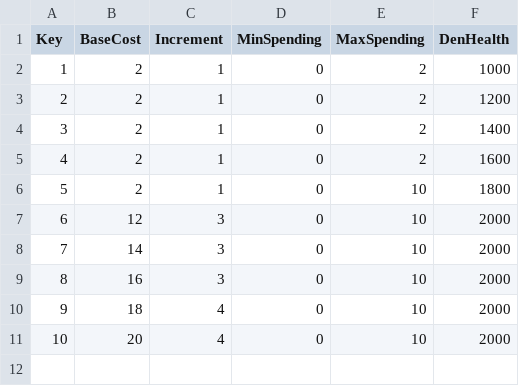
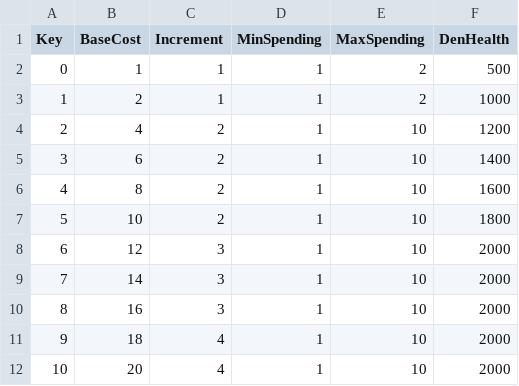
Before and after one commit to XavierClavel/SpaceSurvivorOrbital, a CSV file: Assets/Data/SpawnData.csv, drawn as a sheet.

```diff
--- a/Assets/Data/SpawnData.csv
+++ b/Assets/Data/SpawnData.csv
@@ -1,11 +1,12 @@
 Key;BaseCost;Increment;MinSpending;MaxSpending;DenHealth
-1;2;1;0;2;1000
-2;2;1;0;2;1200
-3;2;1;0;2;1400
-4;2;1;0;2;1600
-5;2;1;0;10;1800
-6;12;3;0;10;2000
-7;14;3;0;10;2000
-8;16;3;0;10;2000
-9;18;4;0;10;2000
-10;20;4;0;10;2000
+0;1;1;1;2;500
+1;2;1;1;2;1000
+2;4;2;1;10;1200
+3;6;2;1;10;1400
+4;8;2;1;10;1600
+5;10;2;1;10;1800
+6;12;3;1;10;2000
+7;14;3;1;10;2000
+8;16;3;1;10;2000
+9;18;4;1;10;2000
+10;20;4;1;10;2000
```
Also changed, not shown: Assets/Data/ConstantsData.csv, Assets/Data/ObjectData.csv, 32 other files.
